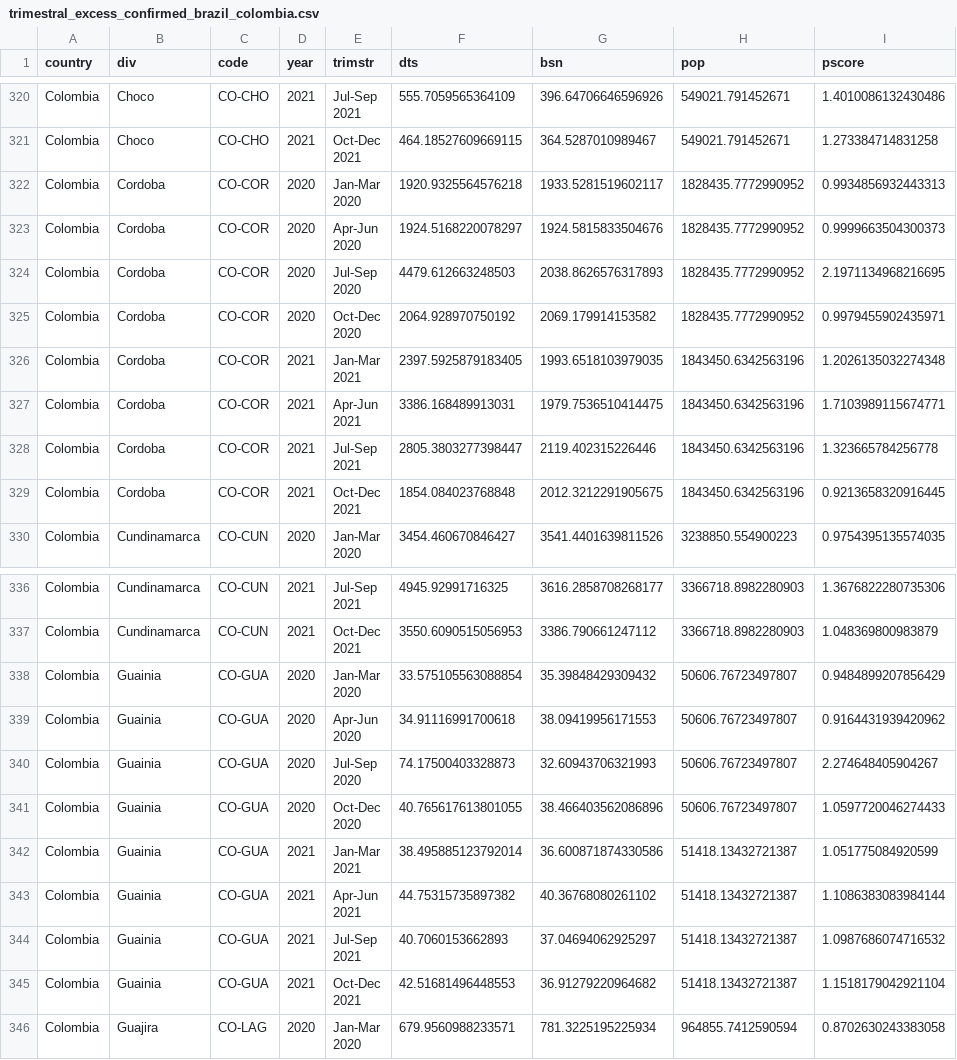
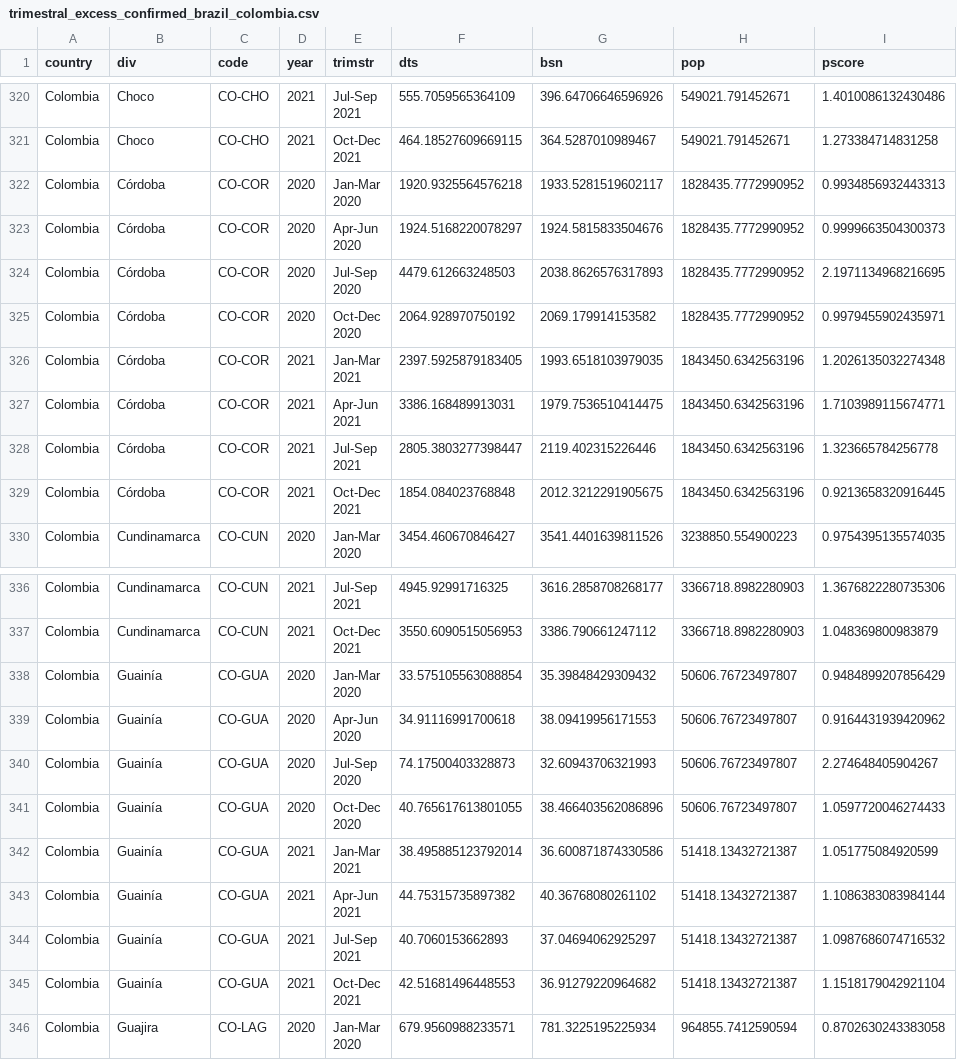
Before and after one commit to kikeacosta/covid_latam_fertility, a CSV file: data_inter/trimestral_excess_confirmed_brazil_colombia.csv, drawn as a sheet; only a part is shown, gaps mark what is left out; the diff covers the shown part only; the diff names each change by its address in the sheet, - before the commit and + after, or states it on an @@ line.

```diff
--- a/data_inter/trimestral_excess_confirmed_brazil_colombia.csv
+++ b/data_inter/trimestral_excess_confirmed_brazil_colombia.csv
-B322:B329 (div): Cordoba
+B322:B329 (div): Córdoba
-B338:B345 (div): Guainia
+B338:B345 (div): Guainía
```
Also changed, not shown: 32 edited cells elsewhere in this file, 9 other files.
